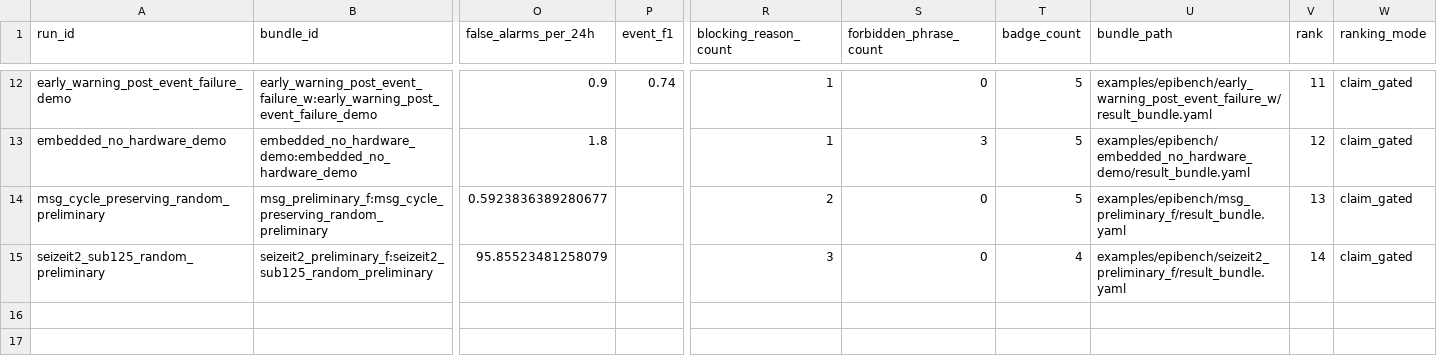
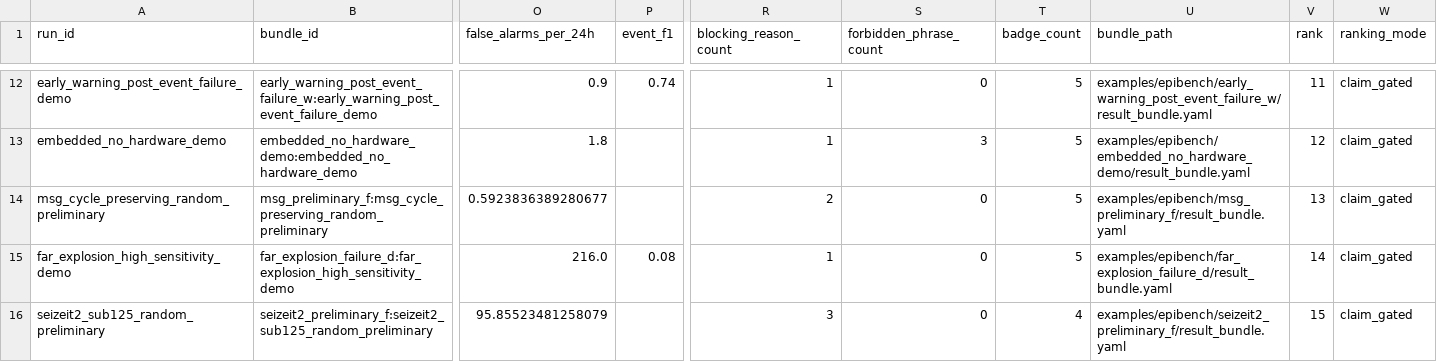
Before and after one commit to akiroussama/iot-edge-ai-seizure-detection, a CSV file: reports/epibench_evidence_panels/claim_gated_leaderboard.csv, drawn as a sheet; only a part is shown, gaps mark what is left out; addresses are those after the commit; rows hold the shown columns only; the diff names each change by its address in the sheet, - before the commit and + after, or states it on an @@ line.

```diff
--- a/reports/epibench_evidence_panels/claim_gated_leaderboard.csv
+++ b/reports/epibench_evidence_panels/claim_gated_leaderboard.csv
+row 15: far_explosion_high_sensitivity_demo | far_explosion_failure_d:far_explosion_high_sensitivity_demo | 216.0 | 0.08 | 1 | 0 | 5 | examples/epibench/far_explosion_failure_d/result_bundle.yaml | 14 | claim_gated
-V16 (rank): 14
+V16 (rank): 15
```
Also changed, not shown: reports/epibench_evidence_panels/bundle_summary.csv, reports/epibench_evidence_panels/claim_gate_waterfall.csv, 19 other files.
